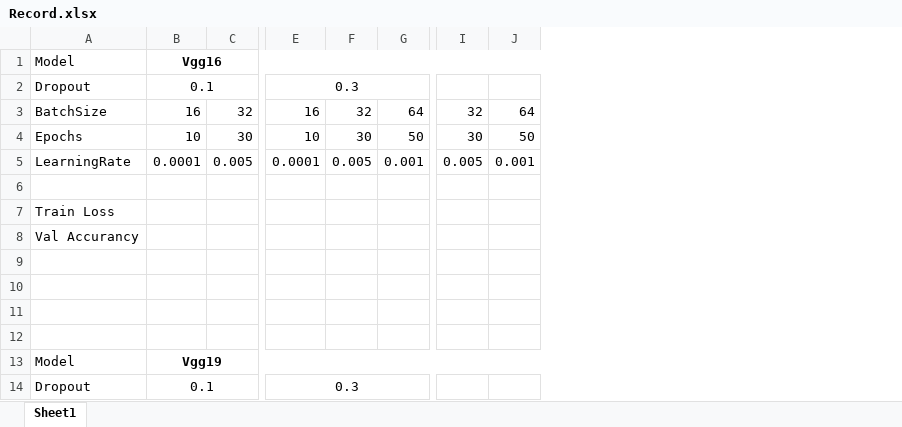
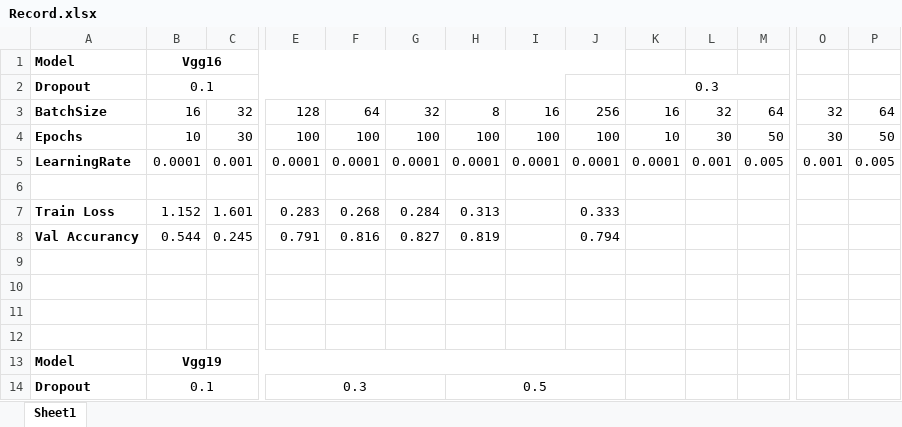
Before and after one commit to Burning0322/DL, an Excel workbook: Test3_vggnet/Record.xlsx, sheet Sheet1, drawn as a sheet; only a part is shown, gaps mark what is left out; values as stored, in another font and other column widths than the file's, no borders; removed rows and columns are numbered as before the commit, all else as after; the diff covers the shown part only; the diff names each change by its address in the sheet, - before the commit and + after, or states it on an @@ line.

```diff
--- a/Test3_vggnet/Record.xlsx (sheet Sheet1)
+++ b/Test3_vggnet/Record.xlsx (sheet Sheet1)
+column E, rows 3-14: 128 | 100 | 0.0001 |  | 0.283 | 0.791 |  |  |  |  |  | 0.3
+column F, rows 3-8: 64 | 100 | 0.0001 |  | 0.268 | 0.816
+column G, rows 3-8: 32 | 100 | 0.0001 |  | 0.284 | 0.827
+column H, rows 3-14: 8 | 100 | 0.0001 |  | 0.313 | 0.819 |  |  |  |  |  | 0.5
+column I, rows 3-5: 16 | 100 | 0.0001
+column J, rows 3-8: 256 | 100 | 0.0001 |  | 0.333 | 0.794
-A1:A5 bold: off
+A1:A5 bold: on
-B1:J1 merged
+B1:J1 merged
-C5: 0.005
+C5: 0.001
-L5: 0.005
+L5: 0.001
-M5: 0.001
+M5: 0.005
-O5: 0.005
+O5: 0.001
-P5: 0.001
+P5: 0.005
-A7:A8 bold: off
+A7:A8 bold: on
-B7: (empty)
+B7: 1.152
-C7: (empty)
+C7: 1.601
-B8: (empty)
+B8: 0.544
-C8: (empty)
+C8: 0.245
-A13:A14 bold: off
+A13:A14 bold: on
-B13:J13 merged
+B13:J13 merged
-K14: 0.3
+K14: (empty)
-E14:G14 merged
```
Also changed, not shown: 1 added row, 1 removed row, 14 edited cells, cell formats and merged cells elsewhere in this sheet, 3 other files.
